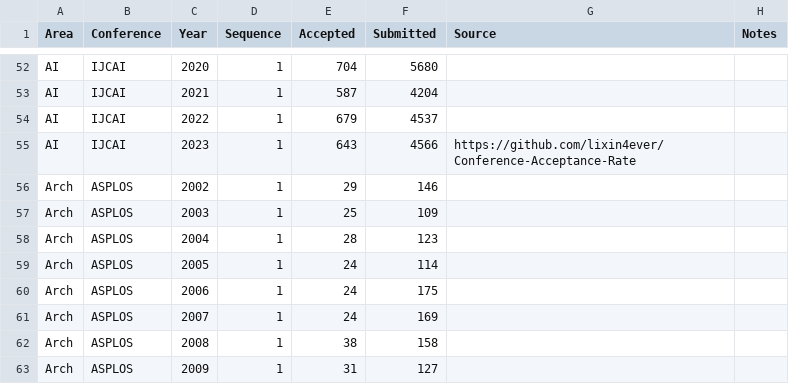
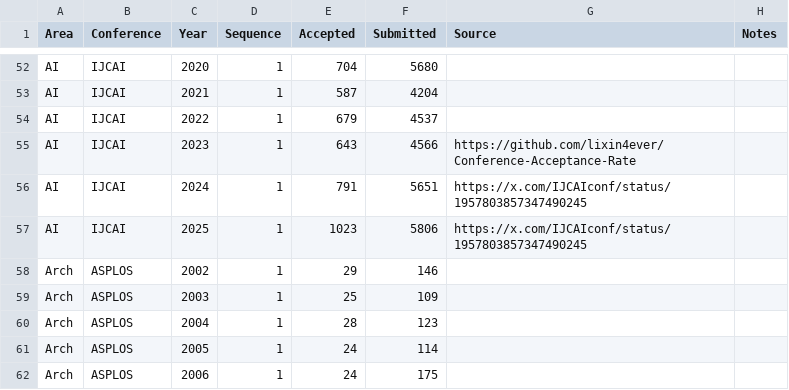
Before and after one commit to emeryberger/csconferences, a CSV file: csconferences.csv, drawn as a sheet; only a part is shown, gaps mark what is left out; the shorter side is filled out with more unchanged rows; the diff names each change by its address in the sheet, - before the commit and + after, or states it on an @@ line.

Commit message:
Updated IJCAI.

```diff
--- a/csconferences.csv
+++ b/csconferences.csv
+row 56: AI | IJCAI | 2024 | 1 | 791 | 5651 | https://x.com/IJCAIconf/status/1957803857347490245
+row 57: AI | IJCAI | 2025 | 1 | 1023 | 5806 | https://x.com/IJCAIconf/status/1957803857347490245
```
Also changed, not shown: 2 other files.
